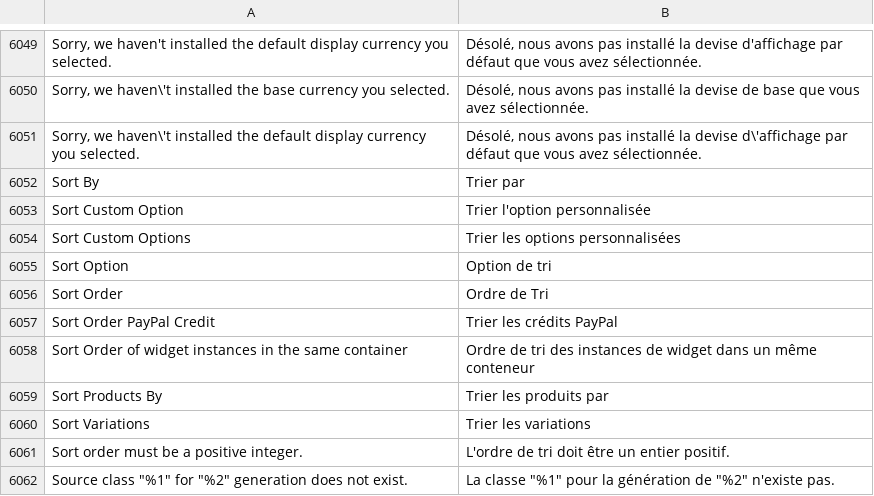
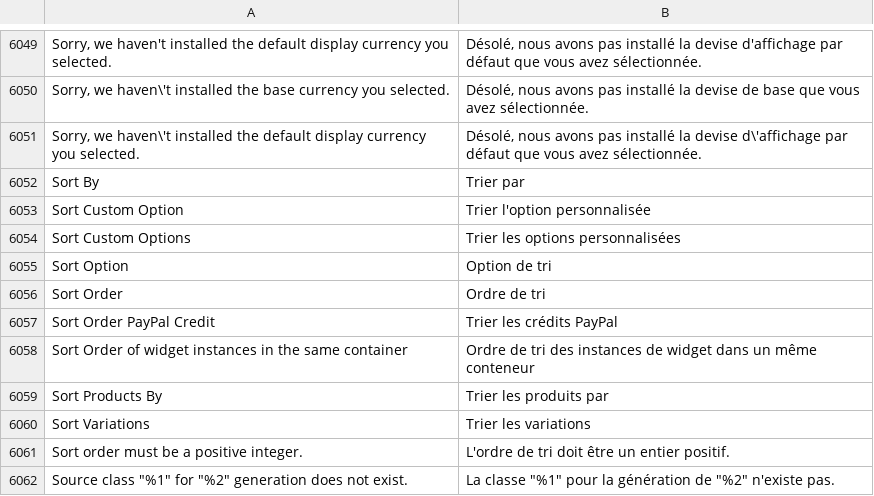
Before and after one commit to Imaginaerum/magento2-language-fr-fr, a CSV file: dictionary.csv, drawn as a sheet; only a part is shown, gaps mark what is left out; the diff names each change by its address in the sheet, - before the commit and + after, or states it on an @@ line.

Commit message:
fix #1053

```diff
--- a/dictionary.csv
+++ b/dictionary.csv
-B6056: Ordre de Tri
+B6056: Ordre de tri
```
